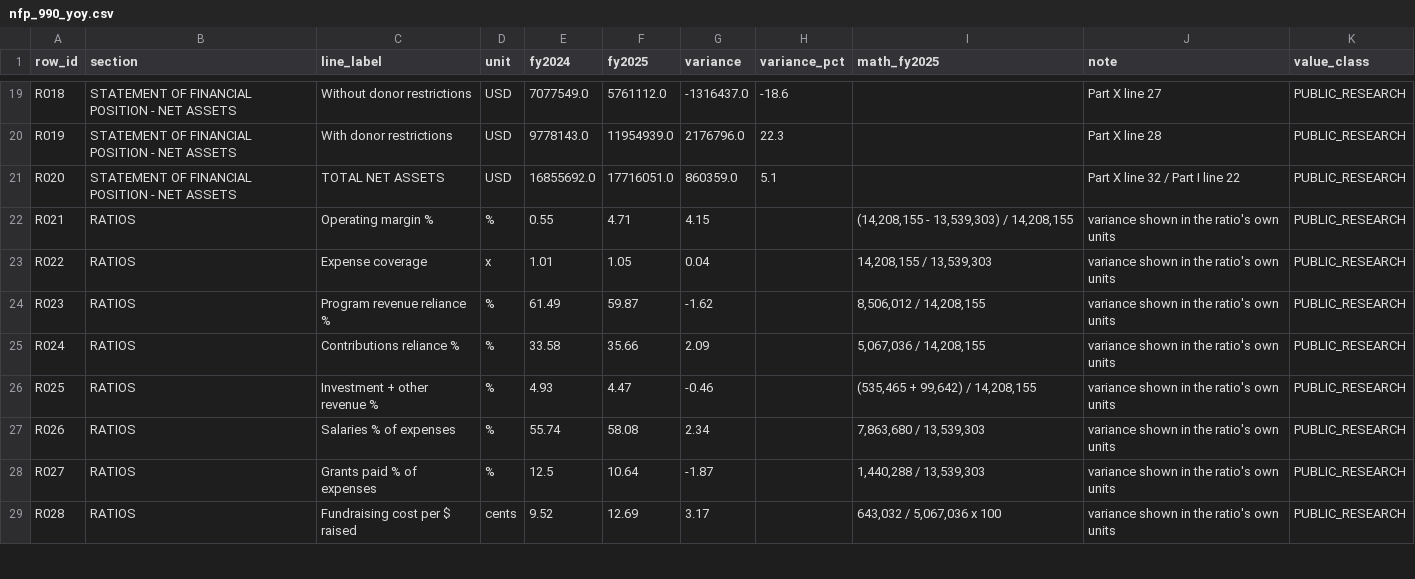
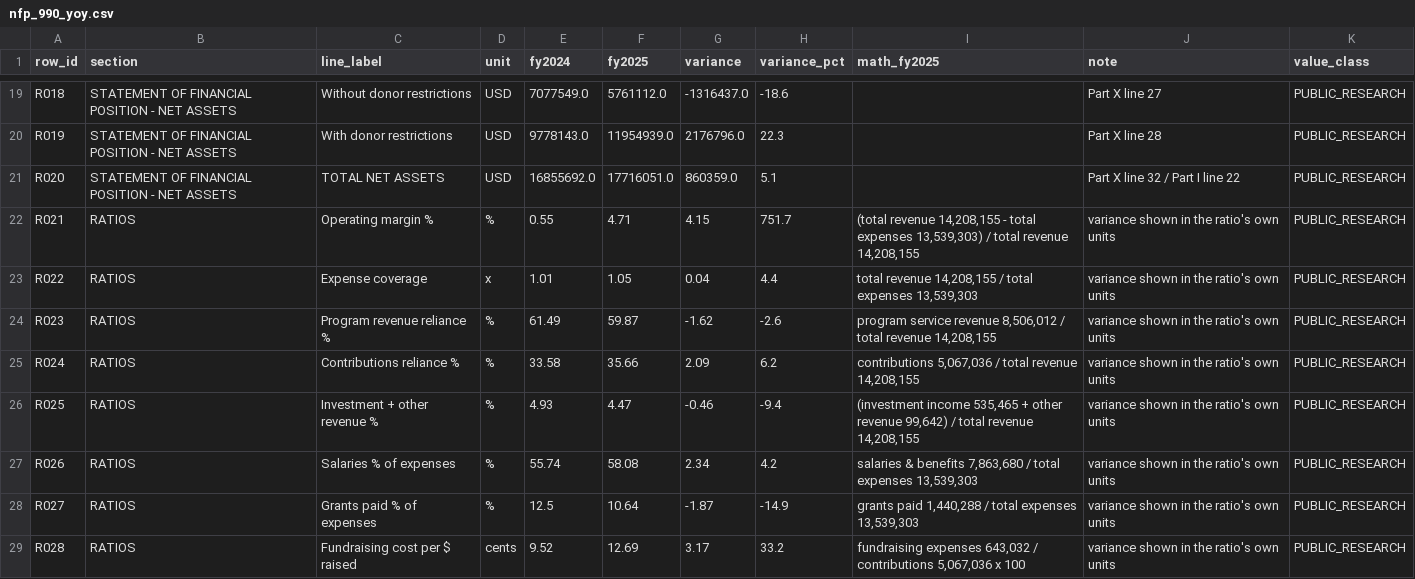
Before and after one commit to jessiesfaith/Finance-ML, a CSV file: reports/nfp_990_yoy.csv, drawn as a sheet; only a part is shown, gaps mark what is left out; the diff covers the shown part only.

```diff
--- a/reports/nfp_990_yoy.csv
+++ b/reports/nfp_990_yoy.csv
@@ -21,9 +21,9 @@ R019,STATEMENT OF FINANCIAL POSITION - NET ASSETS,With donor restrictions,USD,97
 R020,STATEMENT OF FINANCIAL POSITION - NET ASSETS,TOTAL NET ASSETS,USD,16855692.0,17716051.0,860359.0,5.1,,Part X line 32 / Part I line 22,PUBLIC_RESEARCH
-R021,RATIOS,Operating margin %,%,0.55,4.71,4.15,,"(14,208,155 - 13,539,303) / 14,208,155",variance shown in the ratio's own units,PUBLIC_RESEARCH
-R022,RATIOS,Expense coverage,x,1.01,1.05,0.04,,"14,208,155 / 13,539,303",variance shown in the ratio's own units,PUBLIC_RESEARCH
-R023,RATIOS,Program revenue reliance %,%,61.49,59.87,-1.62,,"8,506,012 / 14,208,155",variance shown in the ratio's own units,PUBLIC_RESEARCH
-R024,RATIOS,Contributions reliance %,%,33.58,35.66,2.09,,"5,067,036 / 14,208,155",variance shown in the ratio's own units,PUBLIC_RESEARCH
-R025,RATIOS,Investment + other revenue %,%,4.93,4.47,-0.46,,"(535,465 + 99,642) / 14,208,155",variance shown in the ratio's own units,PUBLIC_RESEARCH
-R026,RATIOS,Salaries % of expenses,%,55.74,58.08,2.34,,"7,863,680 / 13,539,303",variance shown in the ratio's own units,PUBLIC_RESEARCH
-R027,RATIOS,Grants paid % of expenses,%,12.5,10.64,-1.87,,"1,440,288 / 13,539,303",variance shown in the ratio's own units,PUBLIC_RESEARCH
-R028,RATIOS,Fundraising cost per $ raised,cents,9.52,12.69,3.17,,"643,032 / 5,067,036 x 100",variance shown in the ratio's own units,PUBLIC_RESEARCH
+R021,RATIOS,Operating margin %,%,0.55,4.71,4.15,751.7,"(total revenue 14,208,155 - total expenses 13,539,303) / total revenue 14,208,155",variance shown in the ratio's own units,PUBLIC_RESEARCH
+R022,RATIOS,Expense coverage,x,1.01,1.05,0.04,4.4,"total revenue 14,208,155 / total expenses 13,539,303",variance shown in the ratio's own units,PUBLIC_RESEARCH
+R023,RATIOS,Program revenue reliance %,%,61.49,59.87,-1.62,-2.6,"program service revenue 8,506,012 / total revenue 14,208,155",variance shown in the ratio's own units,PUBLIC_RESEARCH
+R024,RATIOS,Contributions reliance %,%,33.58,35.66,2.09,6.2,"contributions 5,067,036 / total revenue 14,208,155",variance shown in the ratio's own units,PUBLIC_RESEARCH
+R025,RATIOS,Investment + other revenue %,%,4.93,4.47,-0.46,-9.4,"(investment income 535,465 + other revenue 99,642) / total revenue 14,208,155",variance shown in the ratio's own units,PUBLIC_RESEARCH
+R026,RATIOS,Salaries % of expenses,%,55.74,58.08,2.34,4.2,"salaries & benefits 7,863,680 / total expenses 13,539,303",variance shown in the ratio's own units,PUBLIC_RESEARCH
+R027,RATIOS,Grants paid % of expenses,%,12.5,10.64,-1.87,-14.9,"grants paid 1,440,288 / total expenses 13,539,303",variance shown in the ratio's own units,PUBLIC_RESEARCH
+R028,RATIOS,Fundraising cost per $ raised,cents,9.52,12.69,3.17,33.2,"fundraising expenses 643,032 / contributions 5,067,036 x 100",variance shown in the ratio's own units,PUBLIC_RESEARCH
```
Also changed, not shown: 27 edited cells elsewhere in this file, reports/nfp_fin_statements.csv, 8 other files.
